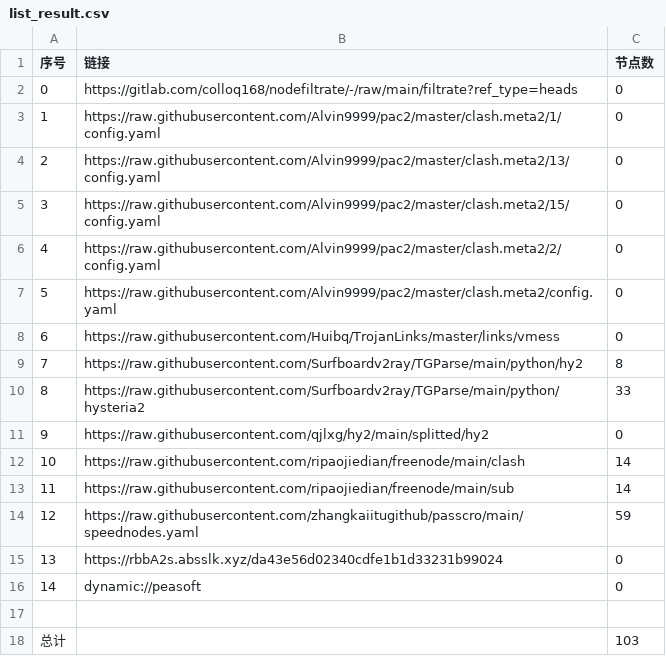
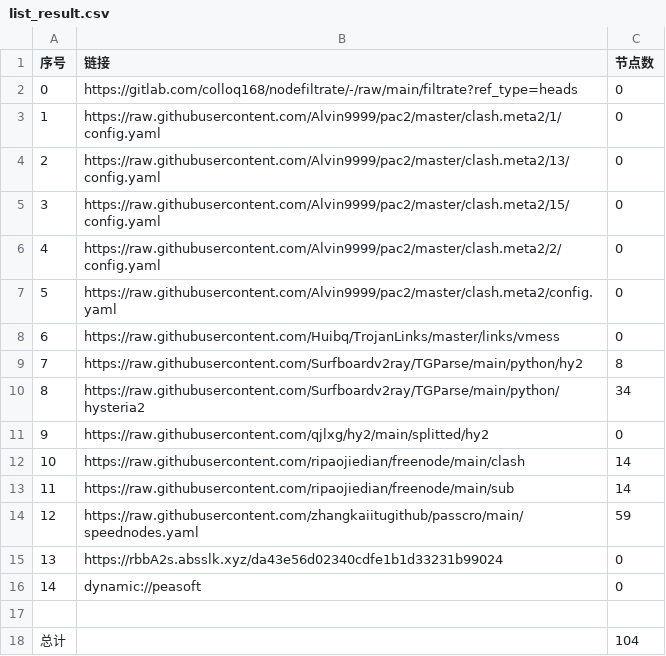
Before and after one commit to samling-jackyjyo/AutoMergePublicNodes, a CSV file: list_result.csv, drawn as a sheet.

```diff
--- a/list_result.csv
+++ b/list_result.csv
@@ -9,3 +9,3 @@
 7,https://raw.githubusercontent.com/Surfboardv2ray/TGParse/main/python/hy2,8
-8,https://raw.githubusercontent.com/Surfboardv2ray/TGParse/main/python/hysteria2,33
+8,https://raw.githubusercontent.com/Surfboardv2ray/TGParse/main/python/hysteria2,34
 9,https://raw.githubusercontent.com/qjlxg/hy2/main/splitted/hy2,0
@@ -17,2 +17,2 @@
 
-总计,,103
+总计,,104
```
Also changed, not shown: 7 other files.
